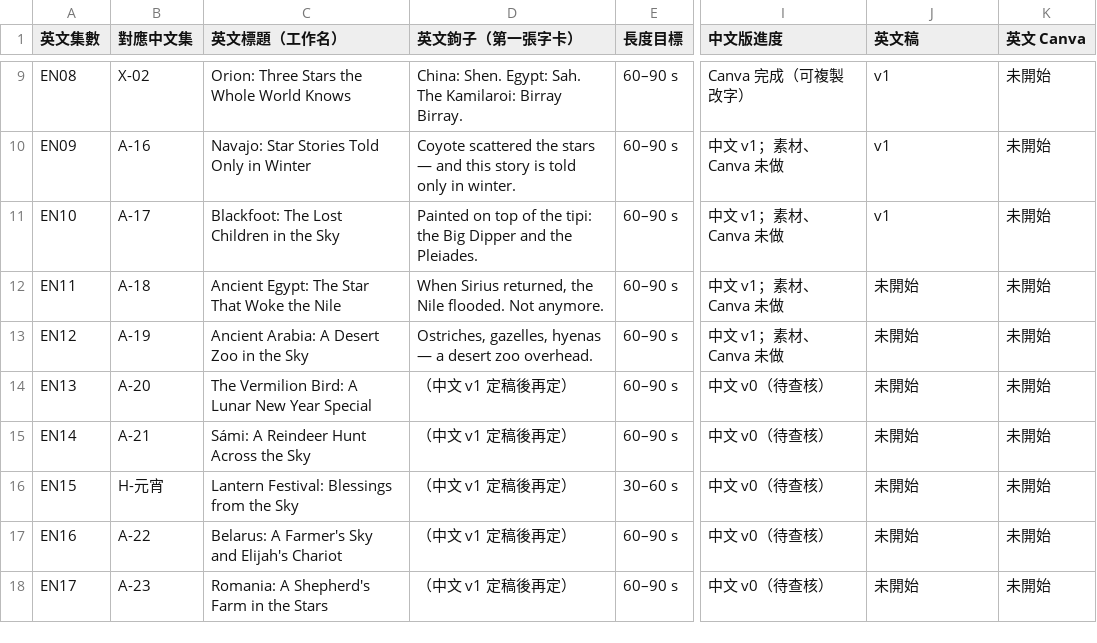
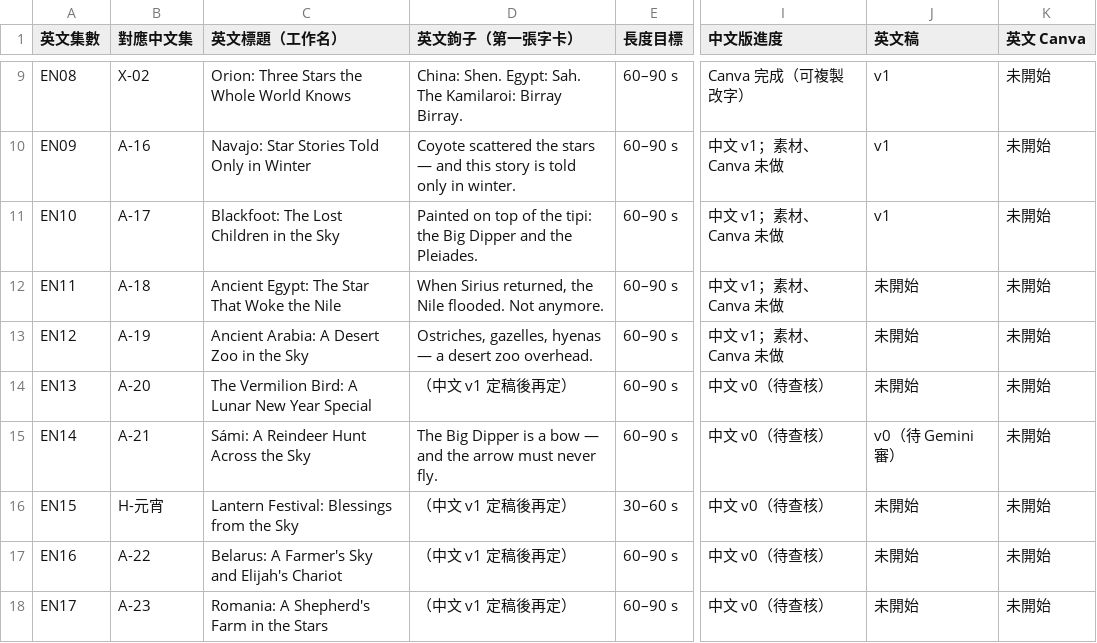
Before and after one commit to Kimchi2104/NTNU-Insta, a CSV file: 06_發布月曆/節目表_萬國星空_英文版.csv, drawn as a sheet; only a part is shown, gaps mark what is left out; the diff names each change by its address in the sheet, - before the commit and + after, or states it on an @@ line.

```diff
--- a/06_發布月曆/節目表_萬國星空_英文版.csv
+++ b/06_發布月曆/節目表_萬國星空_英文版.csv
-D15 (英文鉤子（第一張字卡）): （中文 v1 定稿後再定）
+D15 (英文鉤子（第一張字卡）): The Big Dipper is a bow — and the arrow must never fly.
-J15 (英文稿): 未開始
+J15 (英文稿): v0（待 Gemini 審）
```
Also changed, not shown: 06_發布月曆/英文譯名表.csv, 8 other files.
